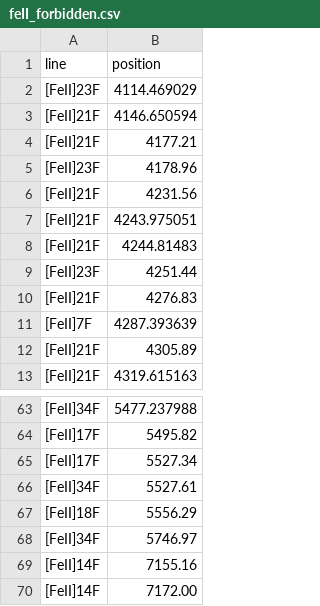
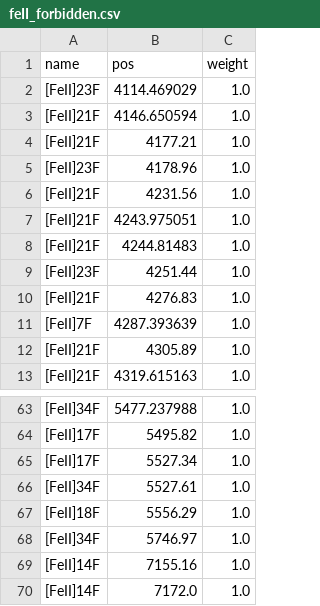
Before and after one commit to pier-astro/prism-spec, a CSV file: resources/lines/feII_forbidden.csv, drawn as a sheet; only a part is shown, gaps mark what is left out; removed rows and columns are numbered as before the commit, all else as after; the diff names each change by its address in the sheet, - before the commit and + after, or states it on an @@ line.

```diff
--- a/resources/lines/feII_forbidden.csv
+++ b/resources/lines/feII_forbidden.csv
+column C, rows 2-13: all 1.0; rows 63-70: all 1.0
-row 1: line | position
+row 1: name | pos | weight
-B70: 7172.00
+B70: 7172.0
```
Also changed, not shown: resources/lines/balmer.csv, resources/lines/broad.csv, 10 other files.
